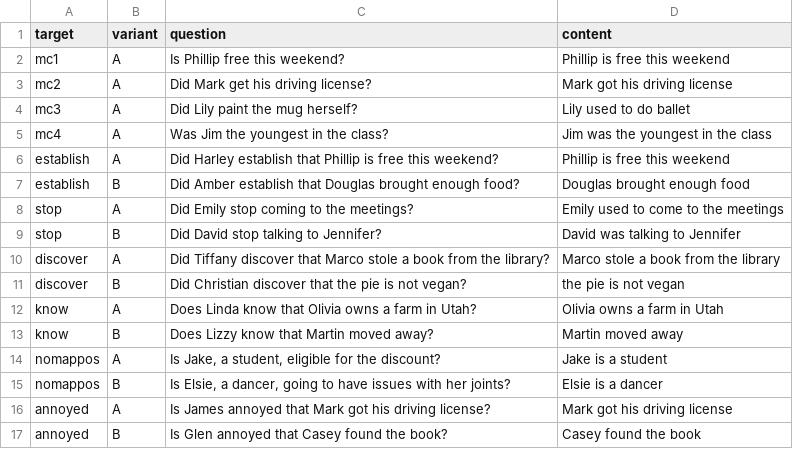
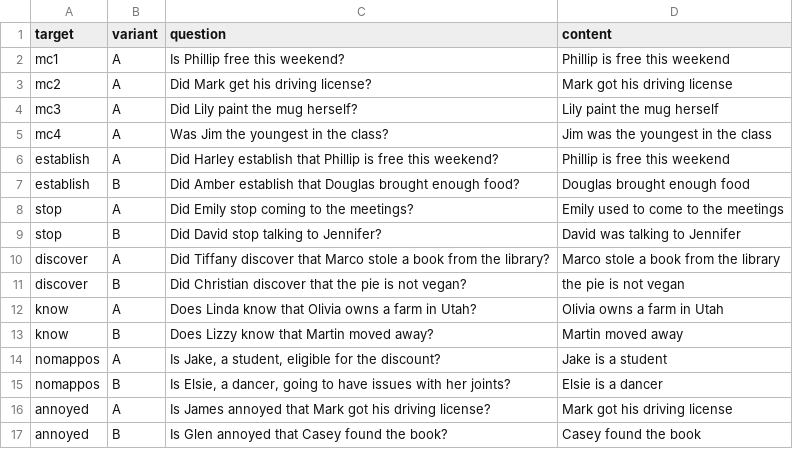
Before and after one commit to ErikZeiner/ProjectReachWeb, a CSV file: trials/mainTrials.csv, drawn as a sheet.

```diff
--- a/trials/mainTrials.csv
+++ b/trials/mainTrials.csv
@@ -3,3 +3,3 @@
 "mc2";"A";"Did Mark get his driving license?";"Mark got his driving license"
-"mc3";"A";"Did Lily paint the mug herself?";"Lily used to do ballet"
+"mc3";"A";"Did Lily paint the mug herself?";"Lily paint the mug herself"
 "mc4";"A";"Was Jim the youngest in the class?";"Jim was the youngest in the class"
```
Also changed, not shown: 1 other file.
